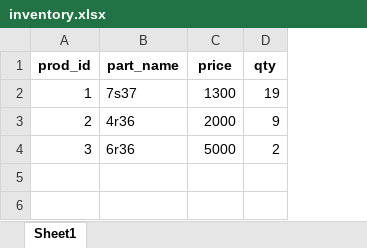
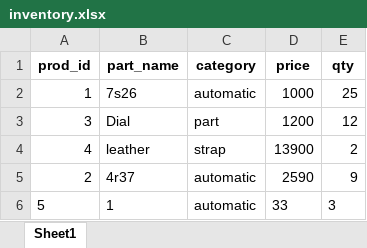
Before and after one commit to ItsPatthanan/watch_supplier, an Excel workbook: inventory.xlsx, sheet Sheet1, drawn as a sheet; values as stored, in another font and other column widths than the file's, no borders; removed rows and columns are numbered as before the commit, all else as after; the diff names each change by its address in the sheet, - before the commit and + after, or states it on an @@ line.

```diff
--- a/inventory.xlsx (sheet Sheet1)
+++ b/inventory.xlsx (sheet Sheet1)
+column C (category), row 2: automatic; row 5: automatic
-B2 (part_name): 7s37
+B2 (part_name): 7s26
-D2 (price): 1300
+D2 (price): 1000
-E2 (qty): 19
+E2 (qty): 25
+row 3: 3 | Dial | part | 1200 | 12
+row 4: 4 | leather | strap | 13900 | 2
-B5 (part_name): 4r36
+B5 (part_name): 4r37
-D5 (price): 2000
+D5 (price): 2590
-row 4: 3 | 6r36 | 5000 | 2
+row 6: 5 | 1 | automatic | 33 | 3
```
Also changed, not shown: 7 other files.
